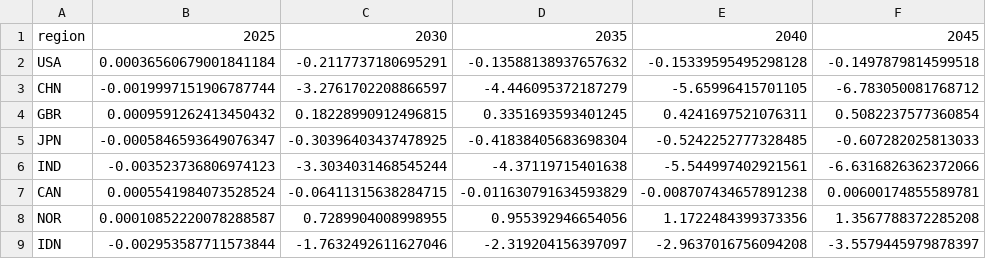
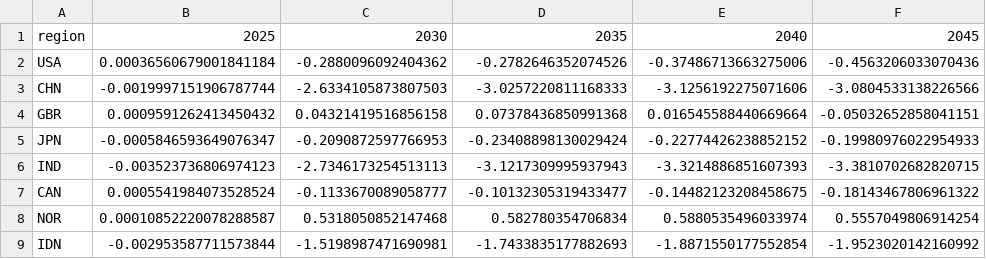
Before and after one commit to liuzs00/Multi-regional-BKMN-model, a CSV file: out_sens_fx_drift_ambition_lam0.5.csv, drawn as a sheet; only a part is shown; the diff covers the shown part only.

```diff
--- a/out_sens_fx_drift_ambition_lam0.5.csv
+++ b/out_sens_fx_drift_ambition_lam0.5.csv
@@ -1,9 +1,9 @@
 region,2025,2030,2035,2040,2045
-USA,0.00036560679001841184,-0.2117737180695291,-0.13588138937657632,-0.15339595495298128,-0.1497879814599518
-CHN,-0.0019997151906787744,-3.2761702208866597,-4.446095372187279,-5.65996415701105,-6.783050081768712
-GBR,0.0009591262413450432,0.18228990912496815,0.3351693593401245,0.4241697521076311,0.5082237577360854
-JPN,-0.0005846593649076347,-0.30396403437478925,-0.41838405683698304,-0.5242252777328485,-0.607282025813033
-IND,-0.003523736806974123,-3.3034031468545244,-4.37119715401638,-5.544997402921561,-6.6316826362372066
-CAN,0.0005541984073528524,-0.06411315638284715,-0.011630791634593829,-0.008707434657891238,0.00600174855589781
-NOR,0.00010852220078288587,0.7289904008998955,0.955392946654056,1.1722484399373356,1.3567788372285208
-IDN,-0.002953587711573844,-1.7632492611627046,-2.319204156397097,-2.9637016756094208,-3.5579445979878397
+USA,0.00036560679001841184,-0.2880096092404362,-0.2782646352074526,-0.37486713663275006,-0.4563206033070436
+CHN,-0.0019997151906787744,-2.6334105873807503,-3.0257220811168333,-3.1256192275071606,-3.0804533138226566
+GBR,0.0009591262413450432,0.04321419516856158,0.07378436850991368,0.016545588440669664,-0.05032652858041151
+JPN,-0.0005846593649076347,-0.2090872597766953,-0.23408898130029424,-0.22774426238852152,-0.19980976022954933
+IND,-0.003523736806974123,-2.7346173254513113,-3.1217309995937943,-3.3214886851607393,-3.3810702682820715
+CAN,0.0005541984073528524,-0.1133670089058777,-0.10132305319433477,-0.14482123208458675,-0.18143467806961322
+NOR,0.00010852220078288587,0.5318050852147468,0.582780354706834,0.5880535496033974,0.5557049806914254
+IDN,-0.002953587711573844,-1.5198987471690981,-1.7433835177882693,-1.8871550177552854,-1.9523020142160992
```
Also changed, not shown: 24 edited cells elsewhere in this file, out_ext_fx_expected_ambition.csv, out_ext_fx_forward_5y.csv, 49 other files.
